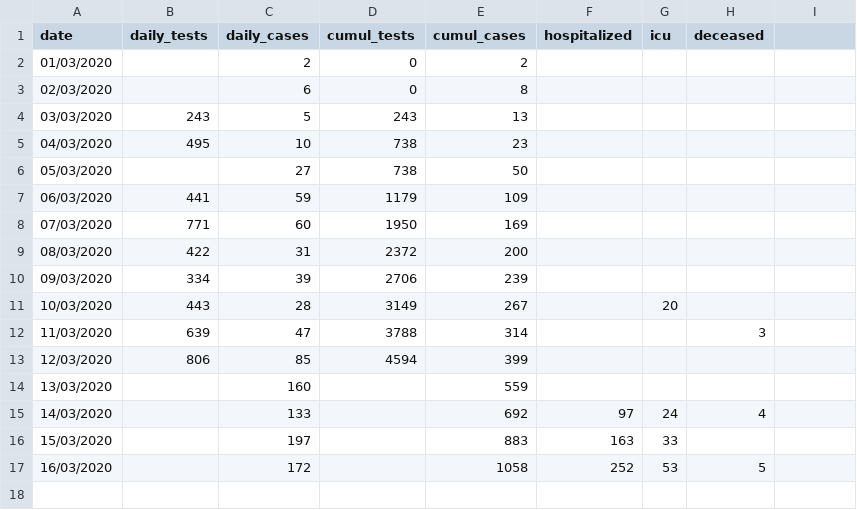
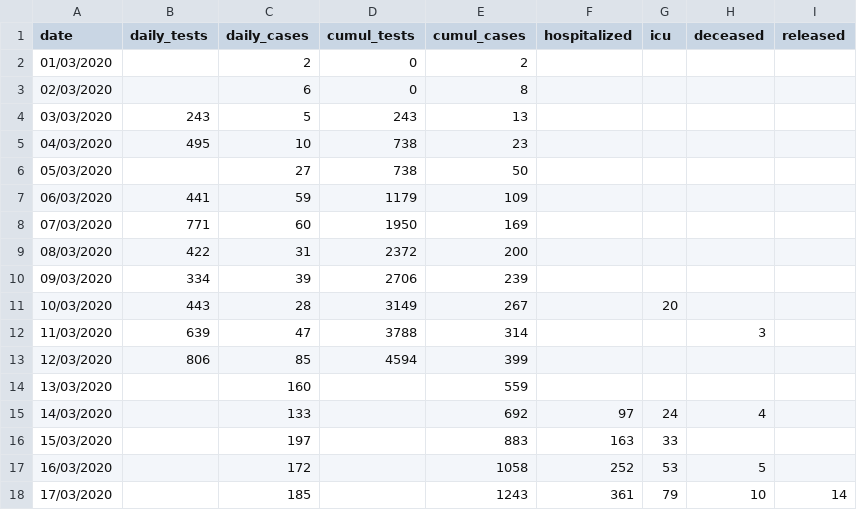
Before and after one commit to eschnou/covid19-be, a CSV file: covid19-belgium.csv, drawn as a sheet; the diff names each change by its address in the sheet, - before the commit and + after, or states it on an @@ line.

Commit message:
Added data from March 17th - Added released column

```diff
--- a/covid19-belgium.csv
+++ b/covid19-belgium.csv
-I1: (empty)
+I1: released
+row 18: 17/03/2020 |  | 185 |  | 1243 | 361 | 79 | 10 | 14
```
Also changed, not shown: 1 other file.
